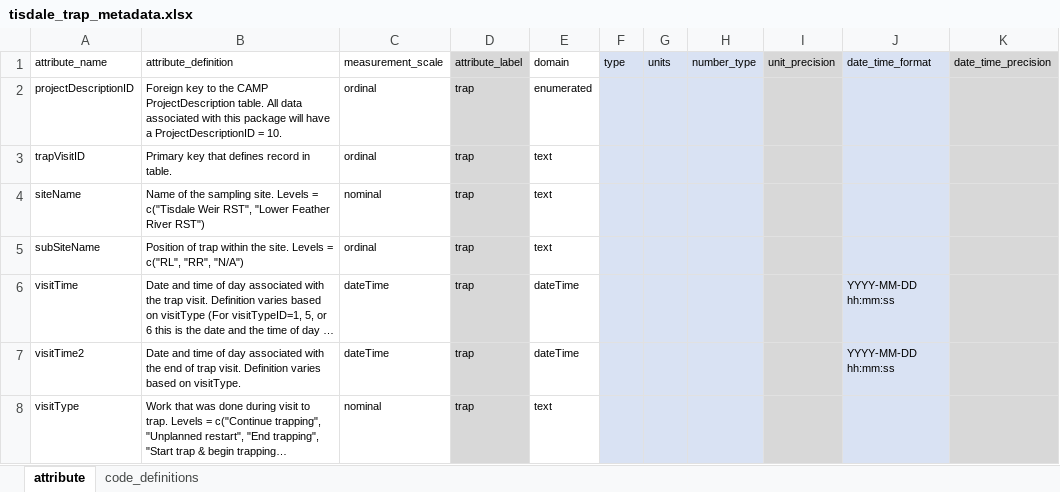
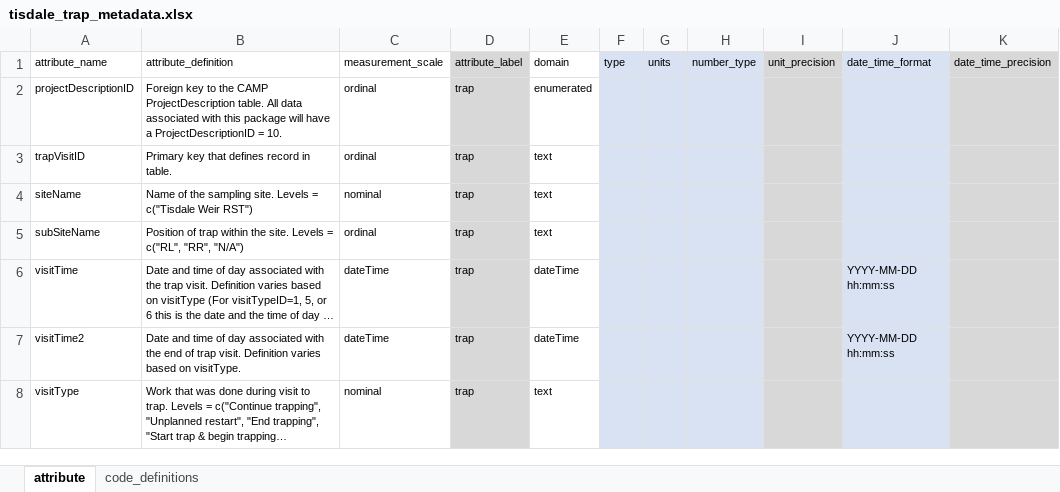
Before and after one commit to SRJPE/jpe-tisdale-edi, an Excel workbook: data-raw/metadata/tisdale_trap_metadata.xlsx, sheet attribute, drawn as a sheet; only a part is shown; long unchanged cells end in …; values as stored, in another font and other column widths than the file's, no borders; the diff names each change by its address in the sheet, - before the commit and + after, or states it on an @@ line.

Commit message:
removes lower feather site, writes csvs

```diff
--- a/data-raw/metadata/tisdale_trap_metadata.xlsx (sheet attribute)
+++ b/data-raw/metadata/tisdale_trap_metadata.xlsx (sheet attribute)
-B4 (attribute_definition): …c("Tisdale Weir RST", "Lower Feather River RST")
+B4 (attribute_definition): …c("Tisdale Weir RST")
```
Also changed, not shown: data-raw/metadata/tisdale_catch_metadata.xlsx, 3 other files.
